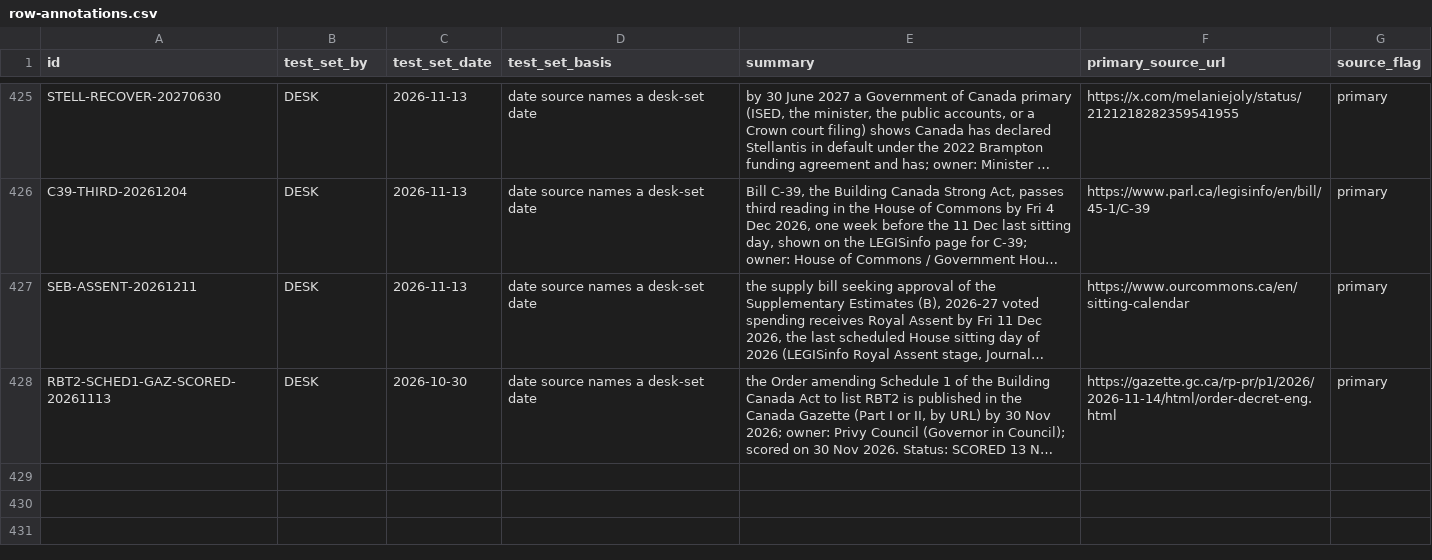
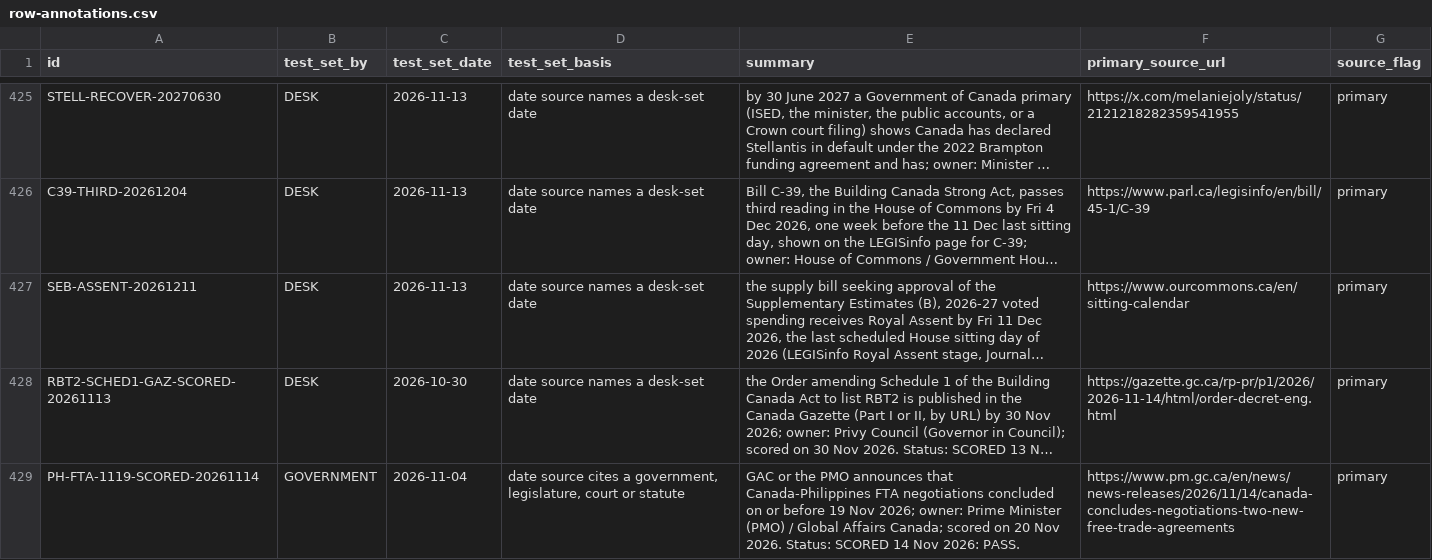
Before and after one commit to Citizenheldrecord/register, a CSV file: data/row-annotations.csv, drawn as a sheet; only a part is shown, gaps mark what is left out; long unchanged cells end in …; the diff names each change by its address in the sheet, - before the commit and + after, or states it on an @@ line.

```diff
--- a/data/row-annotations.csv
+++ b/data/row-annotations.csv
+row 429: PH-FTA-1119-SCORED-20261114 | GOVERNMENT | 2026-11-04 | date source cites a government, legislature, court or statute | GAC or the PMO announces that Canada-Philippines FTA negotiations concluded on or before 19 Nov 2026; owner: Prime Minister (PMO) / Global Affairs Canada; scored on 20 Nov 2026. Status: SCORED 14 Nov 2026: PASS. | https://www.pm.gc.ca/en/news/news-releases/2026/11/14/canada-concludes-negotiations-two-new-free-trade-agreements | primary
```
Also changed, not shown: data/entries.csv, data/row-method.csv, 10 other files.
